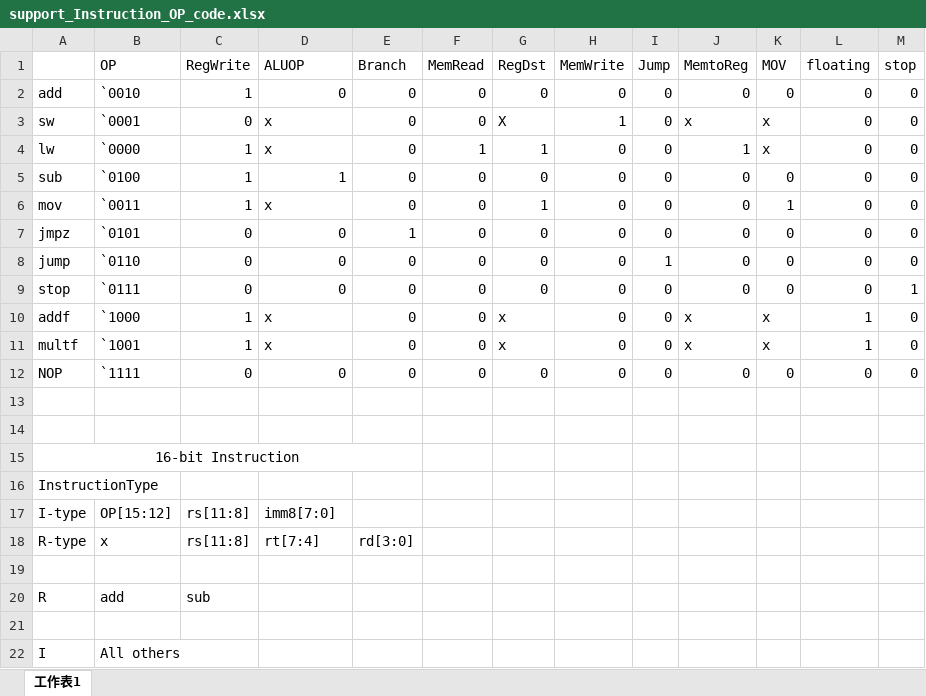
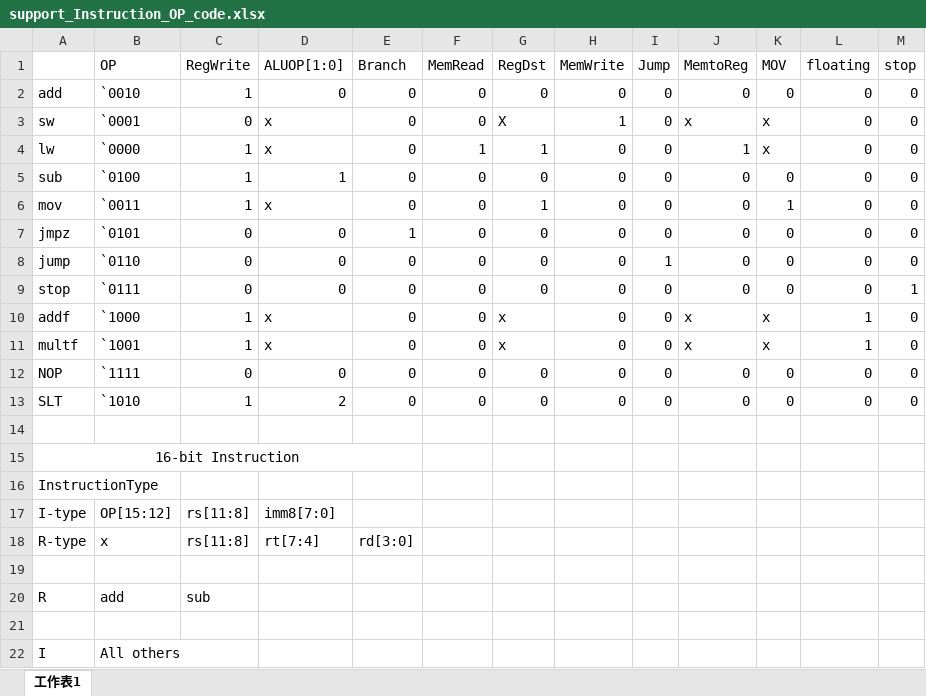
Before and after one commit to sicajc/VLSI_CAD_Project, an Excel workbook: doc/support_Instruction_OP_code.xlsx, sheet 工作表1, drawn as a sheet; values as stored, in another font and other column widths than the file's, no borders; the diff names each change by its address in the sheet, - before the commit and + after, or states it on an @@ line.

```diff
--- a/doc/support_Instruction_OP_code.xlsx (sheet 工作表1)
+++ b/doc/support_Instruction_OP_code.xlsx (sheet 工作表1)
-D1: ALUOP
+D1: ALUOP[1:0]
-row 13: (empty)
+row 13: SLT | `1010 | 1 | 2 | 0 | 0 | 0 | 0 | 0 | 0 | 0 | 0 | 0
```
Also changed, not shown: 36 other files.
